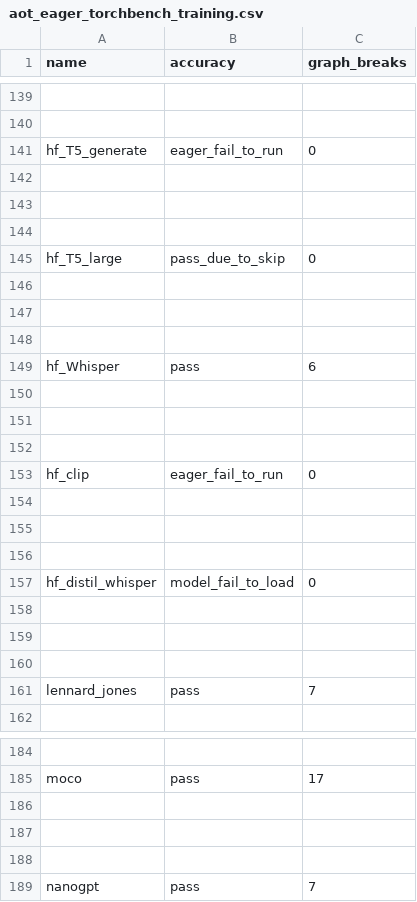
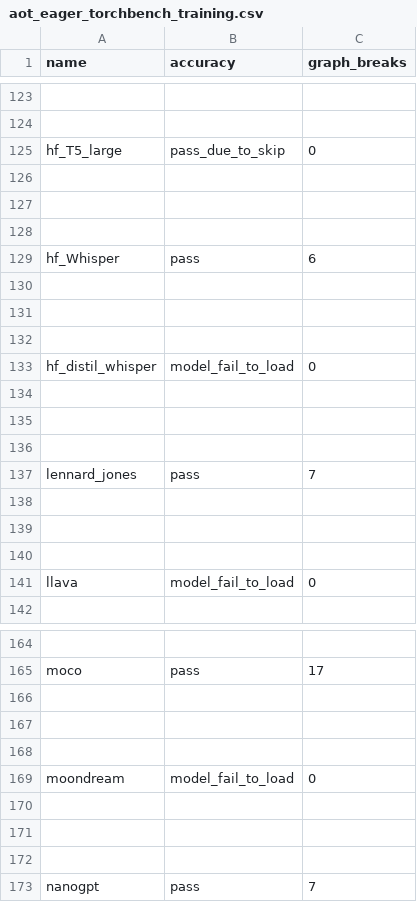
Before and after one commit to dbolovetoa/pytorch, a CSV file: benchmarks/dynamo/ci_expected_accuracy/aot_eager_torchbench_training.csv, drawn as a sheet; only a part is shown, gaps mark what is left out; removed rows and columns are numbered as before the commit, all else as after; the diff covers the shown part only; the diff names each change by its address in the sheet, - before the commit and + after, or states it on an @@ line.

```diff
--- a/benchmarks/dynamo/ci_expected_accuracy/aot_eager_torchbench_training.csv
+++ b/benchmarks/dynamo/ci_expected_accuracy/aot_eager_torchbench_training.csv
-row 141: hf_T5_generate | eager_fail_to_run | 0
-row 142: (empty)
-row 143: (empty)
-row 144: (empty)
-row 153: hf_clip | eager_fail_to_run | 0
-row 154: (empty)
-row 155: (empty)
-row 156: (empty)
+row 138: (empty)
+row 139: (empty)
+row 140: (empty)
+row 141: llava | model_fail_to_load | 0
+row 166: (empty)
+row 167: (empty)
+row 168: (empty)
+row 169: moondream | model_fail_to_load | 0
```
Also changed, not shown: 16 removed rows elsewhere in this file, benchmarks/dynamo/ci_expected_accuracy/aot_inductor_torchbench_inference.csv, benchmarks/dynamo/ci_expected_accuracy/dynamic_aot_eager_torchbench_training.csv, 13 other files.
